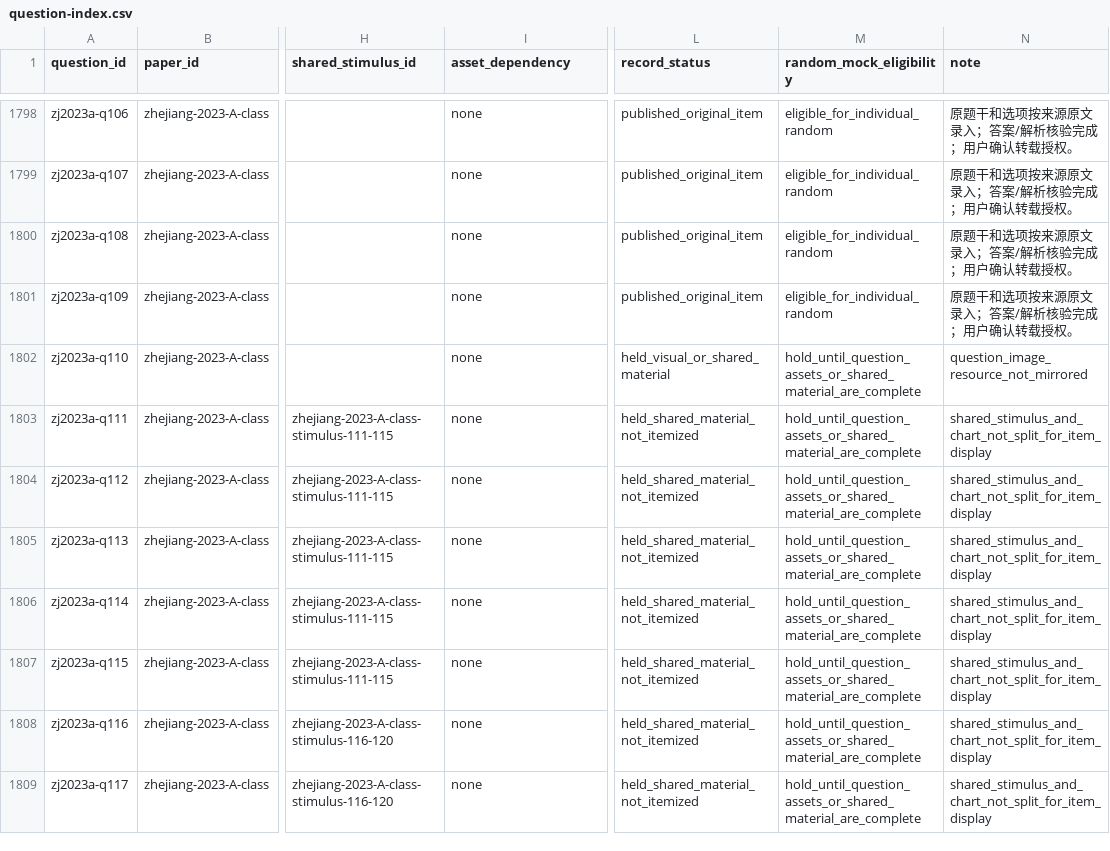
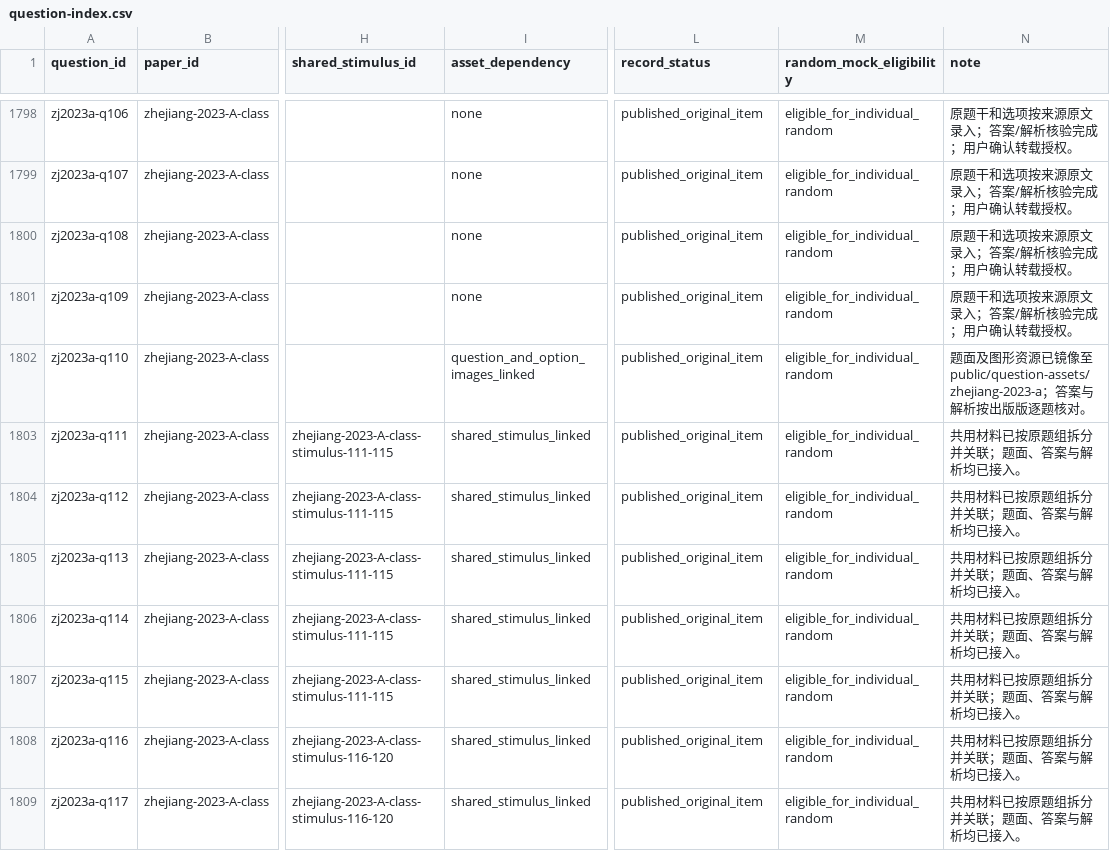
Before and after one commit to shy-sgsg/jingkao, a CSV file: docs/question-collection/question-index.csv, drawn as a sheet; only a part is shown, gaps mark what is left out; the diff covers the shown part only; the diff names each change by its address in the sheet, - before the commit and + after, or states it on an @@ line.

Commit message:
Publish complete Zhejiang 2023 A paper

```diff
--- a/docs/question-collection/question-index.csv
+++ b/docs/question-collection/question-index.csv
-I1802 (asset_dependency): none
+I1802 (asset_dependency): question_and_option_images_linked
-L1802 (record_status): held_visual_or_shared_material
+L1802 (record_status): published_original_item
-M1802:M1809 (random_mock_eligibility): hold_until_question_assets_or_shared_material_are_complete
+M1802:M1809 (random_mock_eligibility): eligible_for_individual_random
-N1802 (note): question_image_resource_not_mirrored
+N1802 (note): 题面及图形资源已镜像至 public/question-assets/zhejiang-2023-a；答案与解析按出版版逐题核对。
-I1803:I1809 (asset_dependency): none
+I1803:I1809 (asset_dependency): shared_stimulus_linked
-L1803:L1809 (record_status): held_shared_material_not_itemized
+L1803:L1809 (record_status): published_original_item
-N1803:N1809 (note): shared_stimulus_and_chart_not_split_for_item_display
+N1803:N1809 (note): 共用材料已按原题组拆分并关联；题面、答案与解析均已接入。
```
Also changed, not shown: 102 edited cells elsewhere in this file, docs/question-collection/paper-index.csv, 45 other files.
